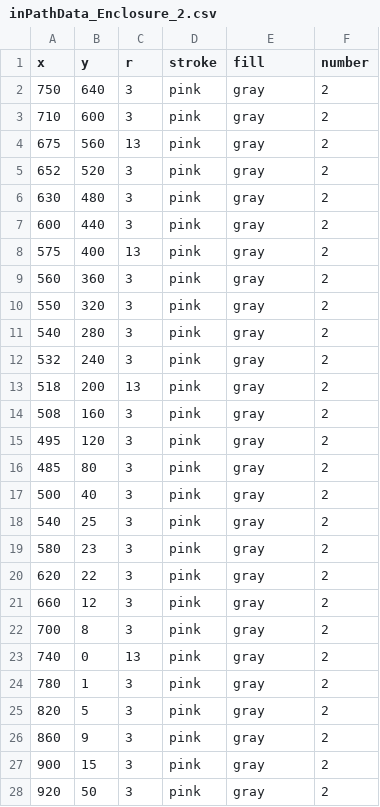
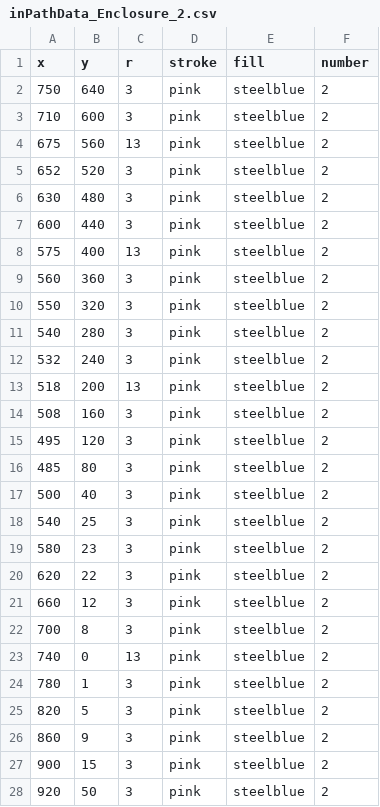
Before and after one commit to VizTechFall2017/week6-YuanhongShi, a CSV file: Final_Project/inPathData_Enclosure_2.csv, drawn as a sheet; only a part is shown; the diff covers the shown part only.

```diff
--- a/Final_Project/inPathData_Enclosure_2.csv
+++ b/Final_Project/inPathData_Enclosure_2.csv
@@ -1,28 +1,28 @@
 x,y,r,stroke,fill,number
-"750	",640,3,pink,gray,2
-"710	",600,3,pink,gray,2
-"675	",560,13,pink,gray,2
-"652	",520,3,pink,gray,2
-"630	",480,3,pink,gray,2
-600,440,3,pink,gray,2
-575,400,13,pink,gray,2
-560,360,3,pink,gray,2
-550,320,3,pink,gray,2
-540,280,3,pink,gray,2
-532,240,3,pink,gray,2
-518,200,13,pink,gray,2
-508,160,3,pink,gray,2
-495,120,3,pink,gray,2
-485,80,3,pink,gray,2
-500,40,3,pink,gray,2
-540,25,3,pink,gray,2
-580,23,3,pink,gray,2
-620,22,3,pink,gray,2
-660,12,3,pink,gray,2
-700,8,3,pink,gray,2
-"740	",0,13,pink,gray,2
-780,1,3,pink,gray,2
-820,5,3,pink,gray,2
-"860	",9,3,pink,gray,2
-900,15,3,pink,gray,2
-920,50,3,pink,gray,2
+"750	",640,3,pink,steelblue,2
+"710	",600,3,pink,steelblue,2
+"675	",560,13,pink,steelblue,2
+"652	",520,3,pink,steelblue,2
+"630	",480,3,pink,steelblue,2
+600,440,3,pink,steelblue,2
+575,400,13,pink,steelblue,2
+560,360,3,pink,steelblue,2
+550,320,3,pink,steelblue,2
+540,280,3,pink,steelblue,2
+532,240,3,pink,steelblue,2
+518,200,13,pink,steelblue,2
+508,160,3,pink,steelblue,2
+495,120,3,pink,steelblue,2
+485,80,3,pink,steelblue,2
+500,40,3,pink,steelblue,2
+540,25,3,pink,steelblue,2
+580,23,3,pink,steelblue,2
+620,22,3,pink,steelblue,2
+660,12,3,pink,steelblue,2
+700,8,3,pink,steelblue,2
+"740	",0,13,pink,steelblue,2
+780,1,3,pink,steelblue,2
+820,5,3,pink,steelblue,2
+"860	",9,3,pink,steelblue,2
+900,15,3,pink,steelblue,2
+920,50,3,pink,steelblue,2
```
Also changed, not shown: 59 edited cells elsewhere in this file, 2 other files.
